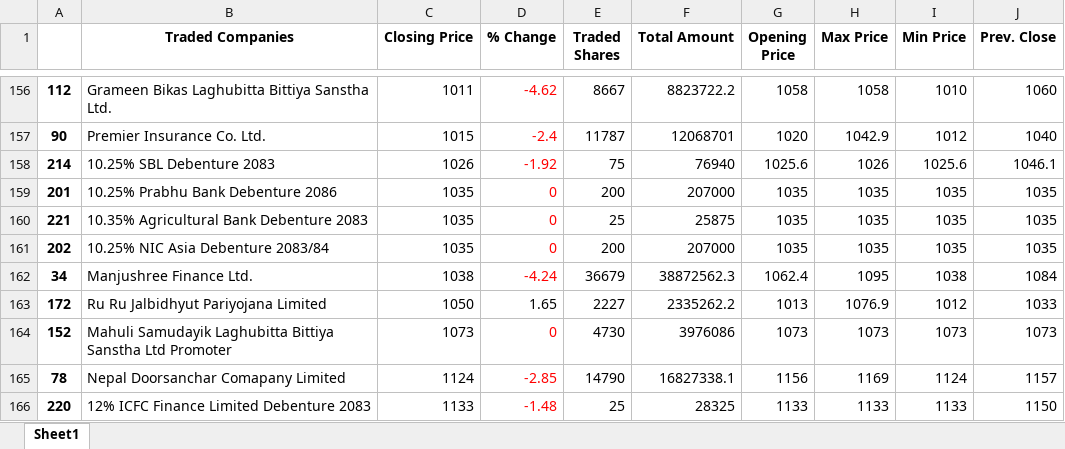
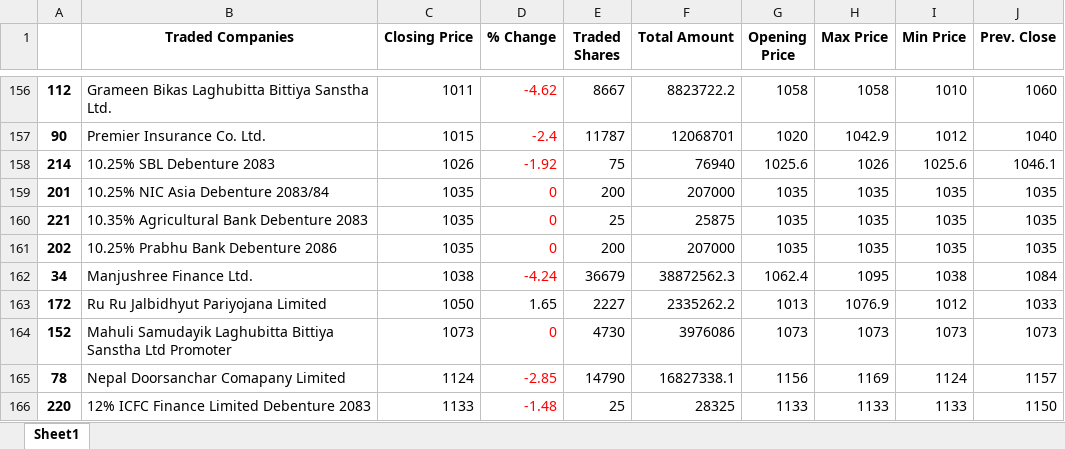
Before and after one commit to rockerritesh/nepsesimple, an Excel workbook: nepse_simple.xlsx, sheet Sheet1, drawn as a sheet; only a part is shown, gaps mark what is left out; values as stored, in another font and other column widths than the file's, no borders; the diff names each change by its address in the sheet, - before the commit and + after, or states it on an @@ line.

```diff
--- a/nepse_simple.xlsx (sheet Sheet1)
+++ b/nepse_simple.xlsx (sheet Sheet1)
-B159 (Traded Companies): 10.25% Prabhu Bank Debenture 2086
+B159 (Traded Companies): 10.25% NIC Asia Debenture 2083/84
-B161 (Traded Companies): 10.25% NIC Asia Debenture 2083/84
+B161 (Traded Companies): 10.25% Prabhu Bank Debenture 2086
```
Also changed, not shown: 2 other files.
